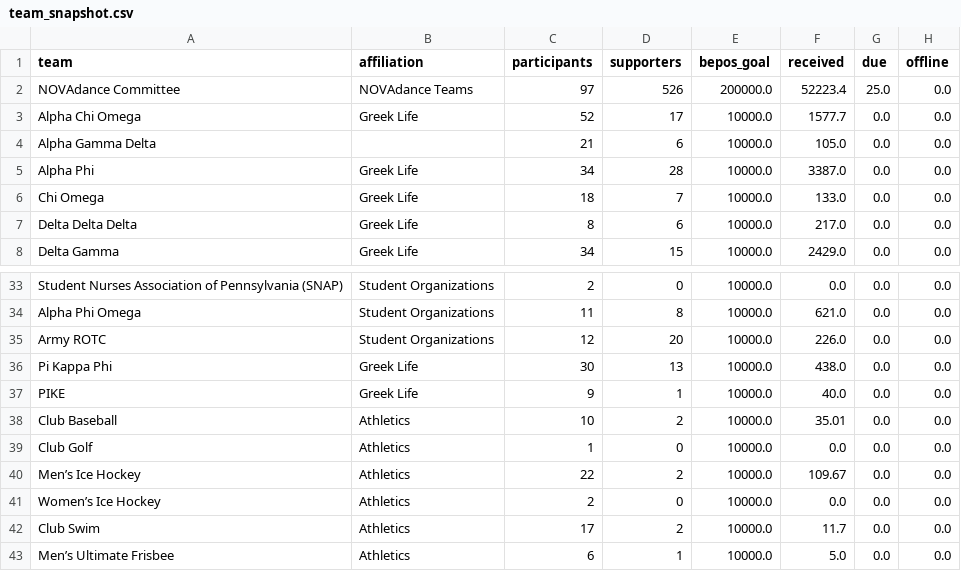
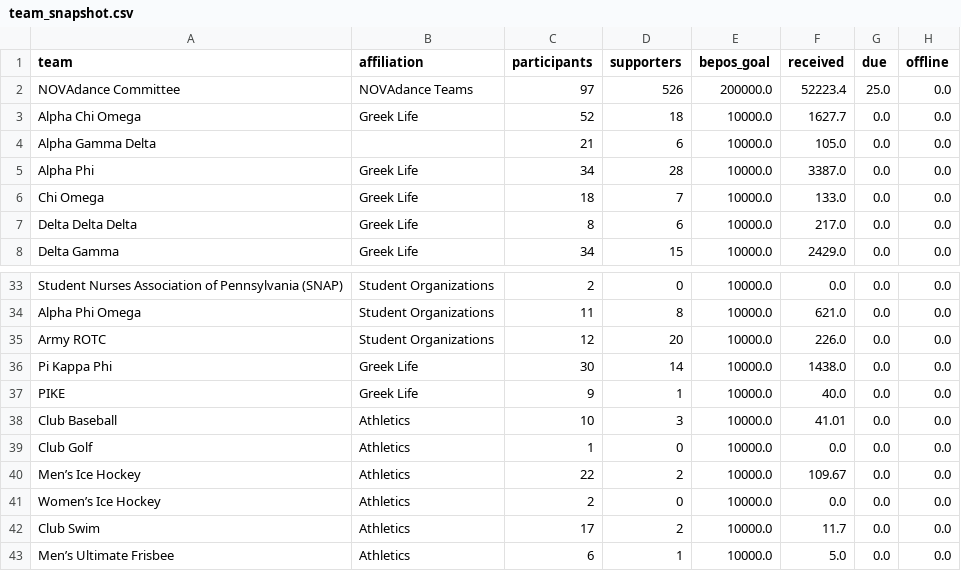
Before and after one commit to gagesoled/novadance-dashboard, a CSV file: data/team_snapshot.csv, drawn as a sheet; only a part is shown, gaps mark what is left out.

```diff
--- a/data/team_snapshot.csv
+++ b/data/team_snapshot.csv
@@ -2,3 +2,3 @@ team,affiliation,participants,supporters,bepos_goal,received,due,offline
 NOVAdance Committee,NOVAdance Teams,97,526,200000.0,52223.4,25.0,0.0
-Alpha Chi Omega,Greek Life,52,17,10000.0,1577.7,0.0,0.0
+Alpha Chi Omega,Greek Life,52,18,10000.0,1627.7,0.0,0.0
 Alpha Gamma Delta,,21,6,10000.0,105.0,0.0,0.0
@@ -35,5 +35,5 @@ Alpha Phi Omega,Student Organizations,11,8,10000.0,621.0,0.0,0.0
 Army ROTC,Student Organizations,12,20,10000.0,226.0,0.0,0.0
-Pi Kappa Phi,Greek Life,30,13,10000.0,438.0,0.0,0.0
+Pi Kappa Phi,Greek Life,30,14,10000.0,1438.0,0.0,0.0
 PIKE,Greek Life,9,1,10000.0,40.0,0.0,0.0
-Club Baseball,Athletics,10,2,10000.0,35.01,0.0,0.0
+Club Baseball,Athletics,10,3,10000.0,41.01,0.0,0.0
 Club Golf,Athletics,1,0,10000.0,0.0,0.0,0.0
```
Also changed, not shown: data/daily_team_totals.csv, data/snapshot_history.csv, 1 other file.
